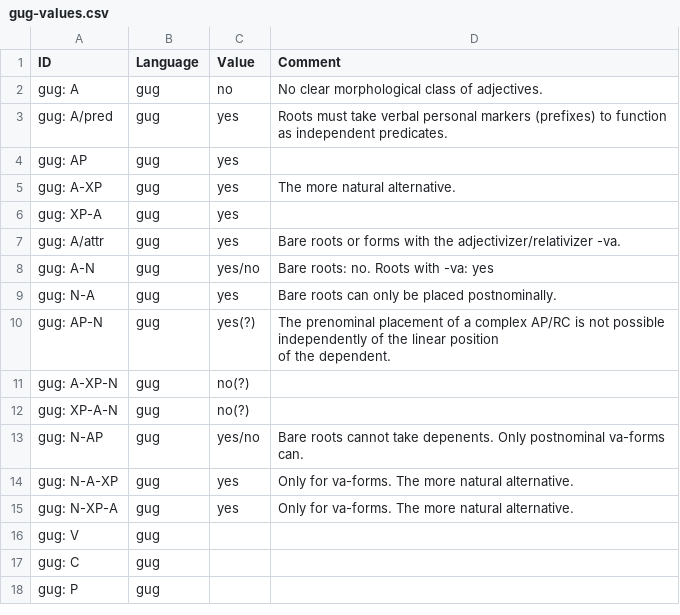
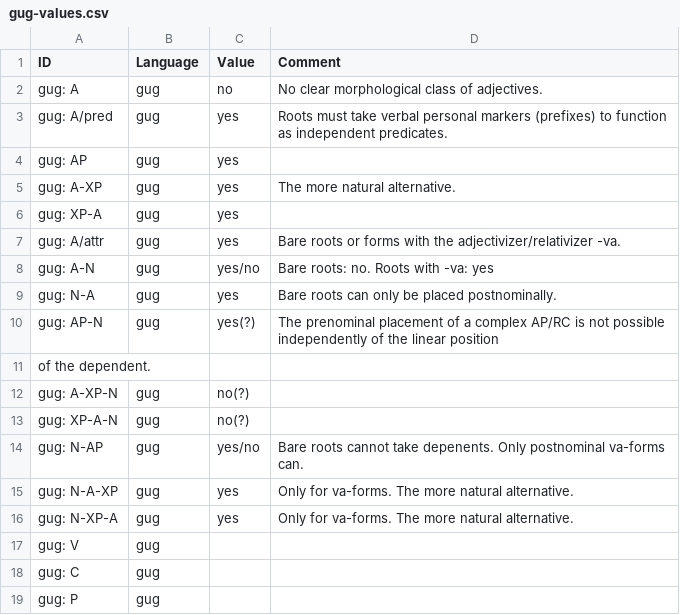
Before and after one commit to lxynk/nmdb-data, a CSV file: raw/gug-values.csv, drawn as a sheet; ↵ is a line break in a cell; the diff names each change by its address in the sheet, - before the commit and + after, or states it on an @@ line.

Commit message:
Update gug-values.csv

```diff
--- a/raw/gug-values.csv
+++ b/raw/gug-values.csv
-D10 (Comment): …linear position ↵ of the dependent.
+D10 (Comment): …linear position
+row 11: of the dependent.
```
